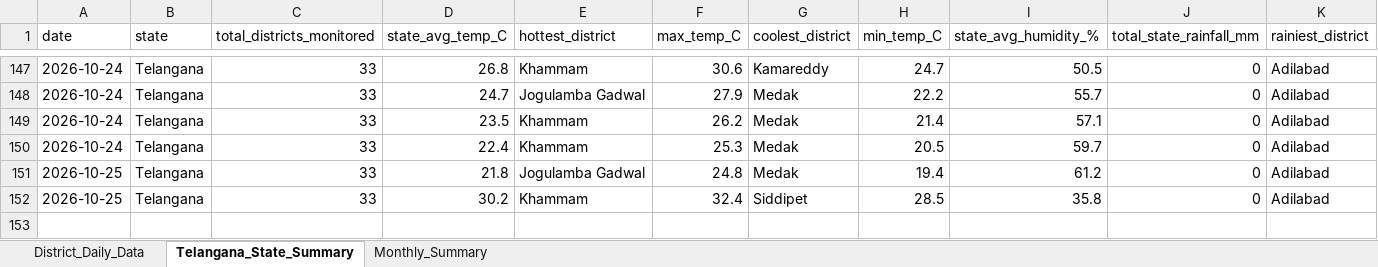
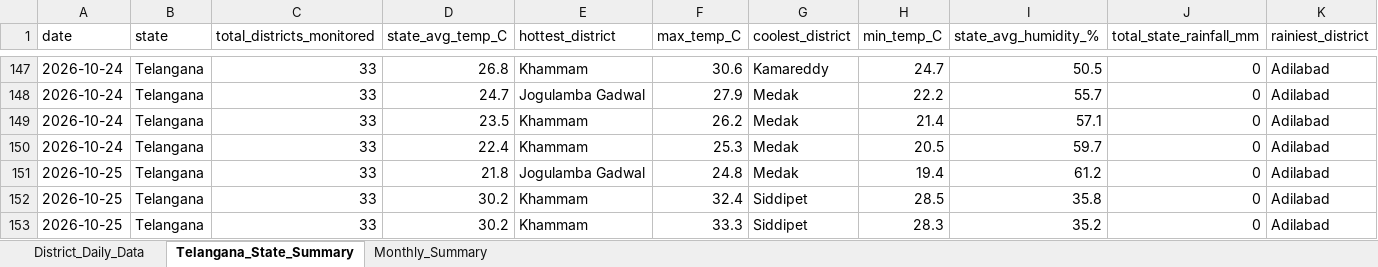
Before and after one commit to molakasohan/weather-analytics, an Excel workbook: data/weather_data.xlsx, sheet Telangana_State_Summary, drawn as a sheet; only a part is shown, gaps mark what is left out; values as stored, in another font and other column widths than the file's, no borders; rows hold the shown columns only; the diff names each change by its address in the sheet, - before the commit and + after, or states it on an @@ line.

```diff
--- a/data/weather_data.xlsx (sheet Telangana_State_Summary)
+++ b/data/weather_data.xlsx (sheet Telangana_State_Summary)
+row 153: 2026-10-25 | Telangana | 33 | 30.2 | Khammam | 33.3 | Siddipet | 28.3 | 35.2 | 0 | Adilabad
```
Also changed, not shown: sheet District_Daily_Data, sheet Monthly_Summary, 4 other files.
